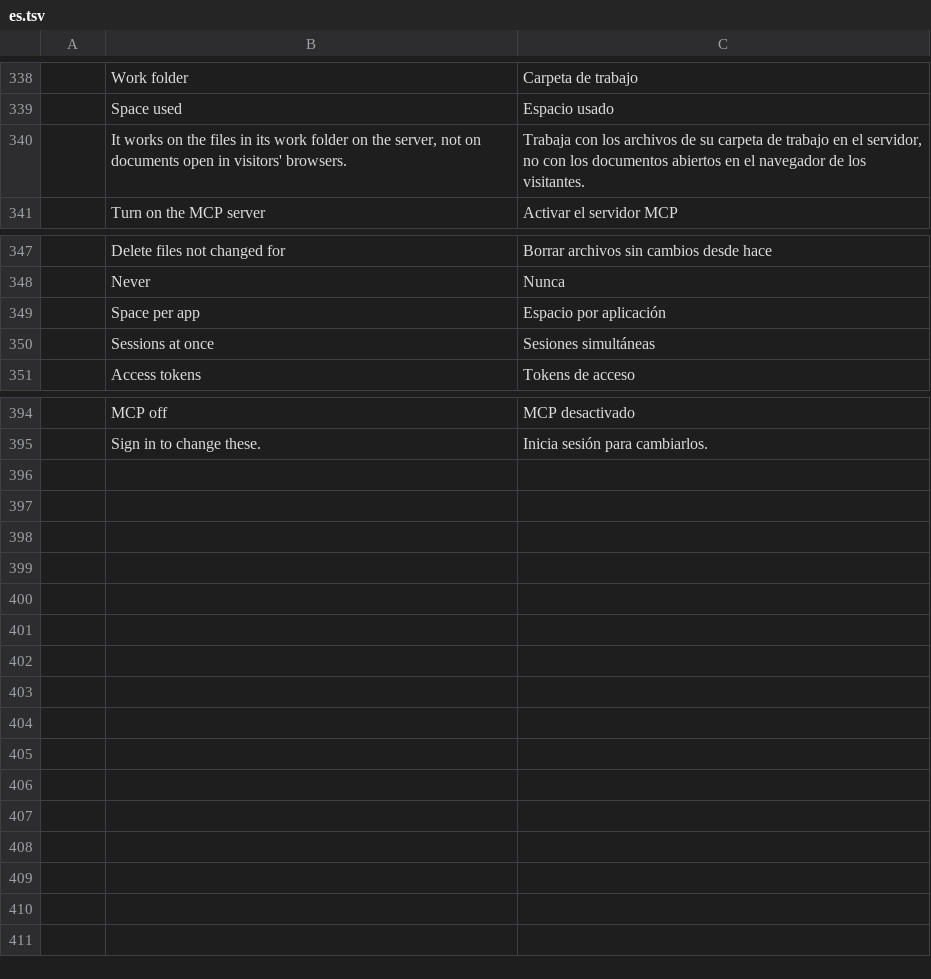
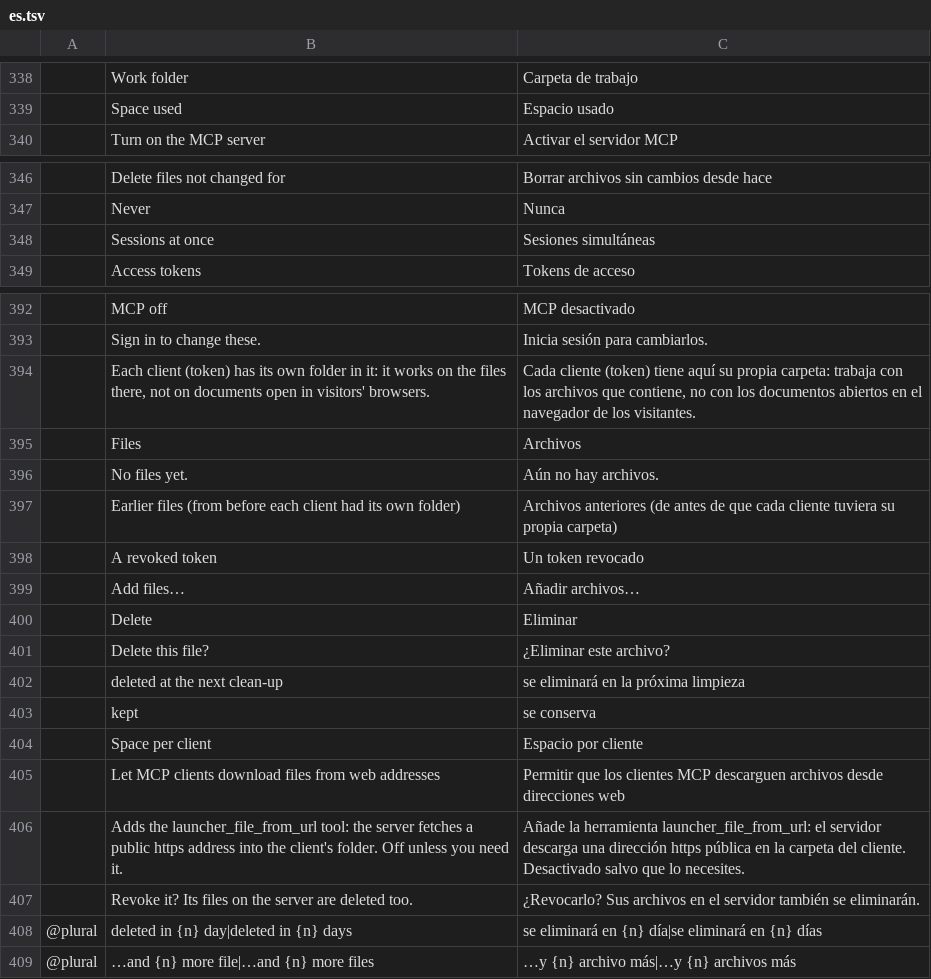
Before and after one commit to mccoy88f/craft-launcher-docker, a TSV file: crates/ui-egui/src/i18n/es.tsv, drawn as a sheet; only a part is shown, gaps mark what is left out; removed rows and columns are numbered as before the commit, all else as after; the diff names each change by its address in the sheet, - before the commit and + after, or states it on an @@ line.

```diff
--- a/crates/ui-egui/src/i18n/es.tsv
+++ b/crates/ui-egui/src/i18n/es.tsv
-row 340:  | It works on the files in its work folder on the server, not on documents open in visitors' browsers. | Trabaja con los archivos de su carpeta de trabajo en el servidor, no con los documentos abiertos en el navegador de los visitantes.
-row 349:  | Space per app | Espacio por aplicación
+row 394:  | Each client (token) has its own folder in it: it works on the files there, not on documents open in visitors' browsers. | Cada cliente (token) tiene aquí su propia carpeta: trabaja con los archivos que contiene, no con los documentos abiertos en el navegador de los visitantes.
+row 395:  | Files | Archivos
+row 396:  | No files yet. | Aún no hay archivos.
+row 397:  | Earlier files (from before each client had its own folder) | Archivos anteriores (de antes de que cada cliente tuviera su propia carpeta)
+row 398:  | A revoked token | Un token revocado
+row 399:  | Add files… | Añadir archivos…
+row 400:  | Delete | Eliminar
+row 401:  | Delete this file? | ¿Eliminar este archivo?
+row 402:  | deleted at the next clean-up | se eliminará en la próxima limpieza
+row 403:  | kept | se conserva
+row 404:  | Space per client | Espacio por cliente
+row 405:  | Let MCP clients download files from web addresses | Permitir que los clientes MCP descarguen archivos desde direcciones web
+row 406:  | Adds the launcher_file_from_url tool: the server fetches a public https address into the client's folder. Off unless you need it. | Añade la herramienta launcher_file_from_url: el servidor descarga una dirección https pública en la carpeta del cliente. Desactivado salvo que lo necesites.
+row 407:  | Revoke it? Its files on the server are deleted too. | ¿Revocarlo? Sus archivos en el servidor también se eliminarán.
+row 408: @plural | deleted in {n} day|deleted in {n} days | se eliminará en {n} día|se eliminará en {n} días
+row 409: @plural | …and {n} more file|…and {n} more files | …y {n} archivo más|…y {n} archivos más
```
Also changed, not shown: crates/ui-egui/src/i18n/de.tsv, crates/ui-egui/src/i18n/fr.tsv, 21 other files.
